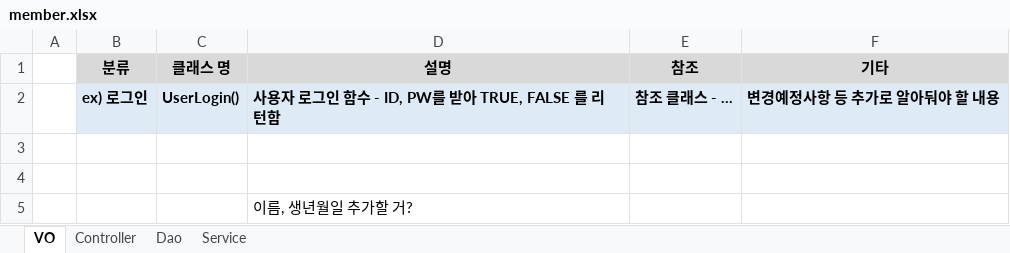
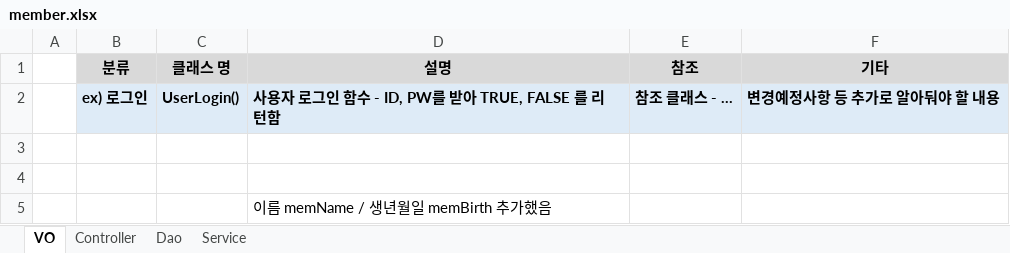
Before and after one commit to lso5507/hobbyNotice, an Excel workbook: member.xlsx, sheet VO, drawn as a sheet; values as stored, in another font and other column widths than the file's, no borders; the diff names each change by its address in the sheet, - before the commit and + after, or states it on an @@ line.

Commit message:
2.5
memName, memBirth 추가

```diff
--- a/member.xlsx (sheet VO)
+++ b/member.xlsx (sheet VO)
-D5 (설명): 이름, 생년월일 추가할 거?
+D5 (설명): 이름 memName / 생년월일 memBirth 추가했음
```
Also changed, not shown: sheet Controller, DB테이블.xlsx, 7 other files.
